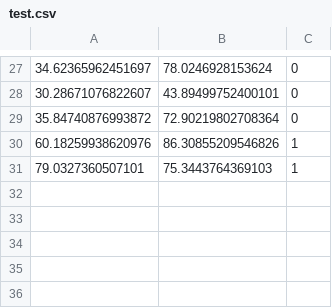
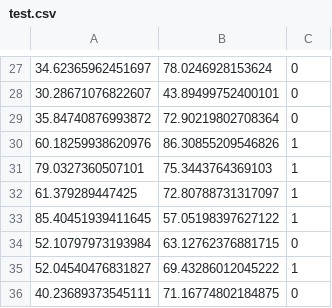
Before and after one commit to aipros/aipros-rust-ml, a CSV file: data/test.csv, drawn as a sheet; only a part is shown, gaps mark what is left out.

Commit message:
fixed test errors

```diff
--- a/data/test.csv
+++ b/data/test.csv
@@ -31 +31,6 @@
 79.0327360507101,75.3443764369103,1
+61.379289447425,72.80788731317097,1
+85.40451939411645,57.05198397627122,1
+52.10797973193984,63.12762376881715,0
+52.04540476831827,69.43286012045222,1
+40.23689373545111,71.16774802184875,0
```
Also changed, not shown: 1 other file.
